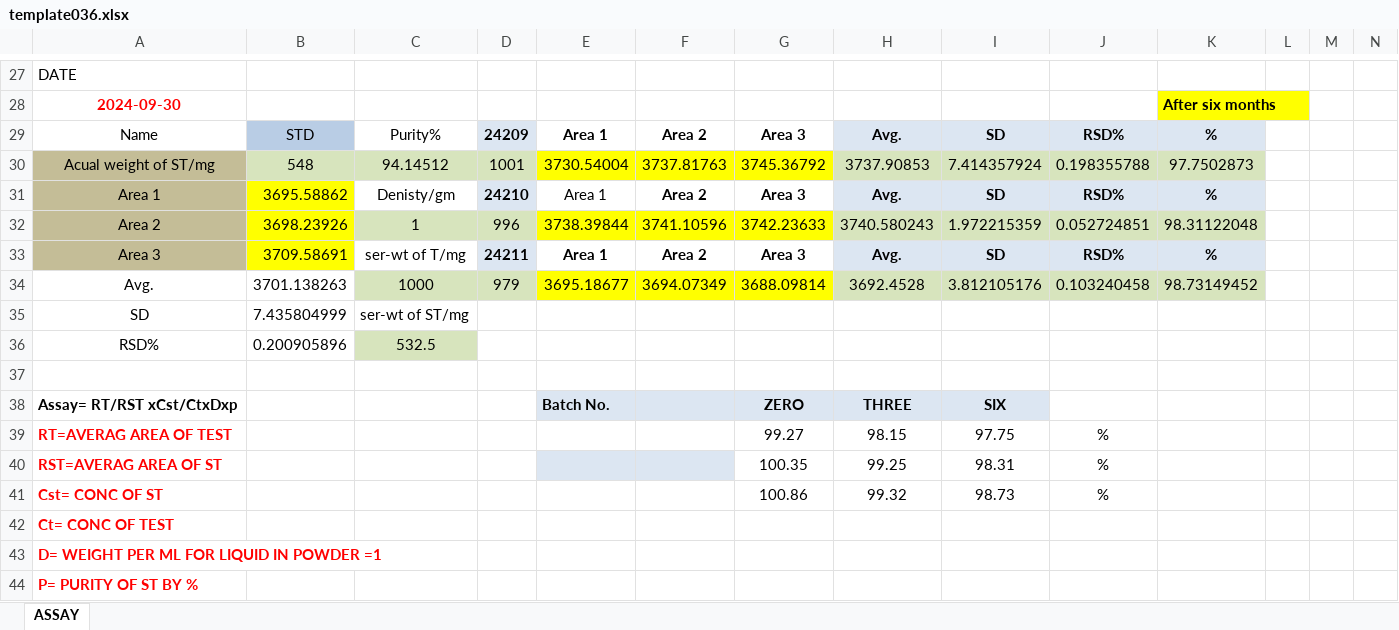
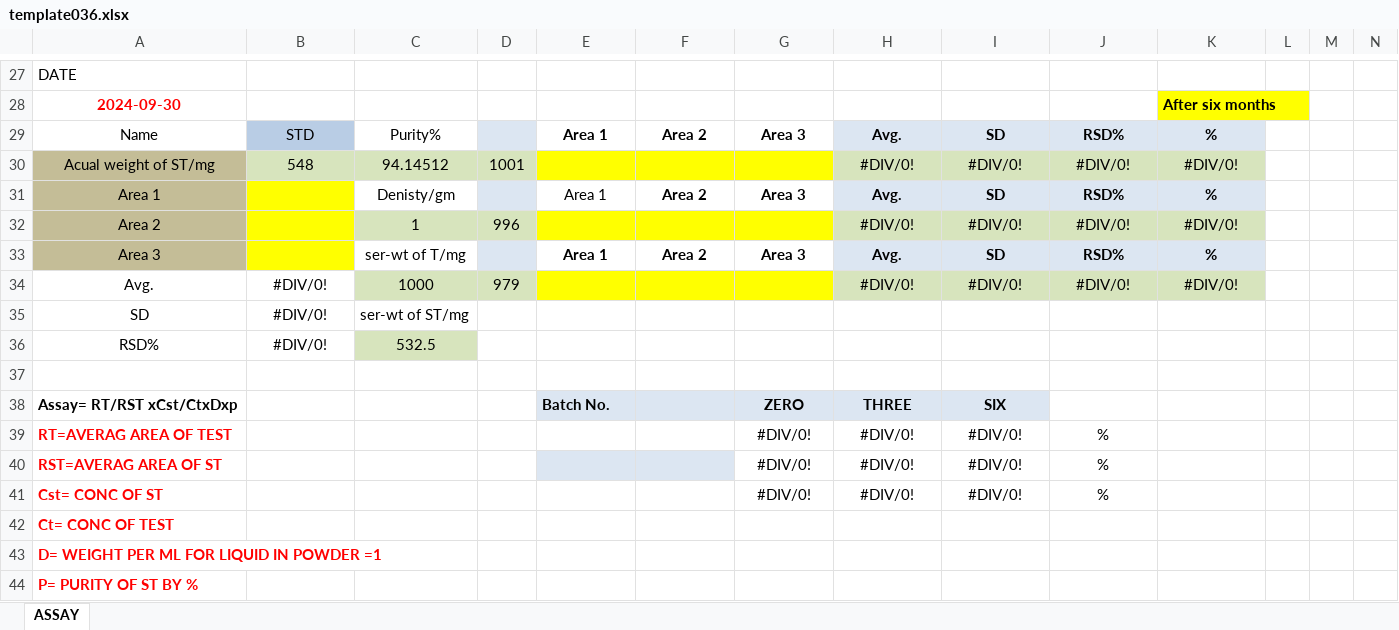
Before and after one commit to OM3X4/DadServer, an Excel workbook: template036.xlsx, sheet ASSAY, drawn as a sheet; only a part is shown, gaps mark what is left out; values as stored, in another font and other column widths than the file's, no borders; removed rows and columns are numbered as before the commit, all else as after; rows hold the shown columns only; the diff covers the shown part only; the diff names each change by its address in the sheet, - before the commit and + after, or states it on an @@ line.

```diff
--- a/template036.xlsx (sheet ASSAY)
+++ b/template036.xlsx (sheet ASSAY)
-D29: 24209
+D29: (empty)
-E30: 3730.54004
+E30: (empty)
-F30: 3737.81763
+F30: (empty)
-G30: 3745.36792
+G30: (empty)
-H30: 3737.90853
+H30: #DIV/0!
-I30: 7.414357924
+I30: #DIV/0!
-J30: 0.198355788
+J30: #DIV/0!
-K30: 97.7502873
+K30: #DIV/0!
-B31: 3695.58862
+B31: (empty)
-D31: 24210
+D31: (empty)
-row 32: Area 2 | 3698.23926 | 1 | 996 | 3738.39844 | 3741.10596 | 3742.23633 | 3740.580243 | 1.972215359 | 0.052724851 | 98.31122048
+row 32: Area 2 |  | 1 | 996 |  |  |  | #DIV/0! | #DIV/0! | #DIV/0! | #DIV/0!
-B33: 3709.58691
+B33: (empty)
-D33: 24211
+D33: (empty)
-row 34: Avg. | 3701.138263 | 1000 | 979 | 3695.18677 | 3694.07349 | 3688.09814 | 3692.4528 | 3.812105176 | 0.103240458 | 98.73149452
+row 34: Avg. | #DIV/0! | 1000 | 979 |  |  |  | #DIV/0! | #DIV/0! | #DIV/0! | #DIV/0!
-B35: 7.435804999
+B35: #DIV/0!
-B36: 0.200905896
+B36: #DIV/0!
-G39: 99.27
+G39: #DIV/0!
-H39: 98.15
+H39: #DIV/0!
-I39: 97.75
+I39: #DIV/0!
-G40: 100.35
+G40: #DIV/0!
-H40: 99.25
+H40: #DIV/0!
-I40: 98.31
+I40: #DIV/0!
-G41: 100.86
+G41: #DIV/0!
-H41: 99.32
+H41: #DIV/0!
-I41: 98.73
+I41: #DIV/0!
```
Also changed, not shown: 4 added rows, 4 removed rows and 34 edited cells elsewhere in this sheet.
